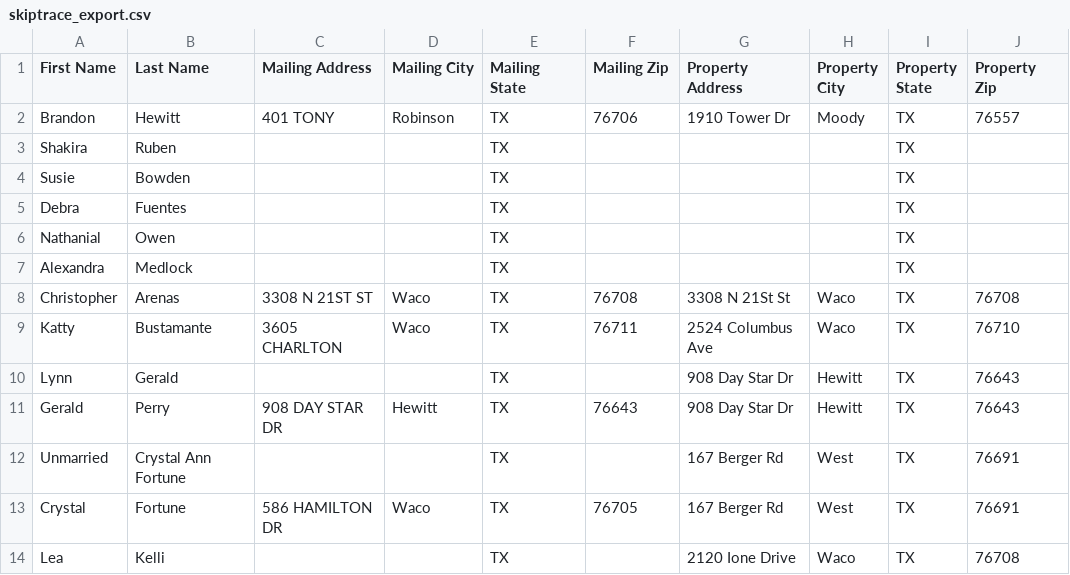
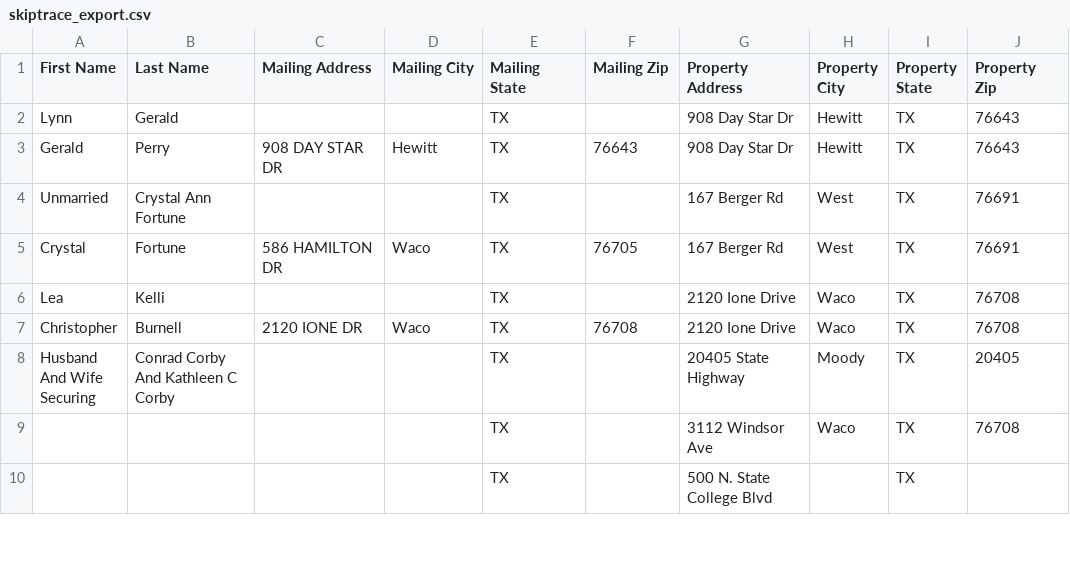
Before and after one commit to Sellmyhousefast247/McLennan-leads, a CSV file: data/skiptrace_export.csv, drawn as a sheet; only a part is shown; the shorter side is filled out with more unchanged rows; the diff covers the shown part only; the diff names each change by its address in the sheet, - before the commit and + after, or states it on an @@ line.

```diff
--- a/data/skiptrace_export.csv
+++ b/data/skiptrace_export.csv
-row 2: Brandon | Hewitt | 401 TONY | Robinson | TX | 76706 | 1910 Tower Dr | Moody | TX | 76557
-row 3: Shakira | Ruben |  |  | TX |  |  |  | TX
-row 4: Susie | Bowden |  |  | TX |  |  |  | TX
-row 5: Debra | Fuentes |  |  | TX |  |  |  | TX
-row 6: Nathanial | Owen |  |  | TX |  |  |  | TX
-row 7: Alexandra | Medlock |  |  | TX |  |  |  | TX
-row 8: Christopher | Arenas | 3308 N 21ST ST | Waco | TX | 76708 | 3308 N 21St St | Waco | TX | 76708
-row 9: Katty | Bustamante | 3605 CHARLTON | Waco | TX | 76711 | 2524 Columbus Ave | Waco | TX | 76710
```
Also changed, not shown: 16 removed rows elsewhere in this file, 4 other files.
